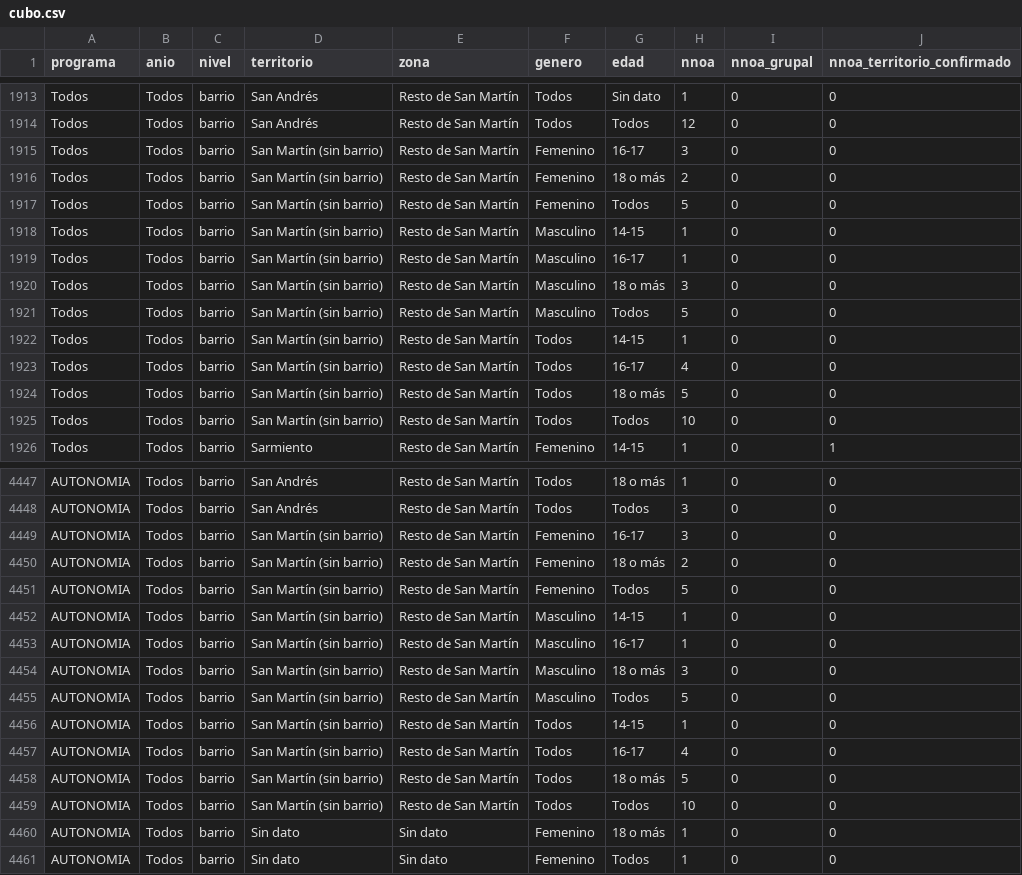
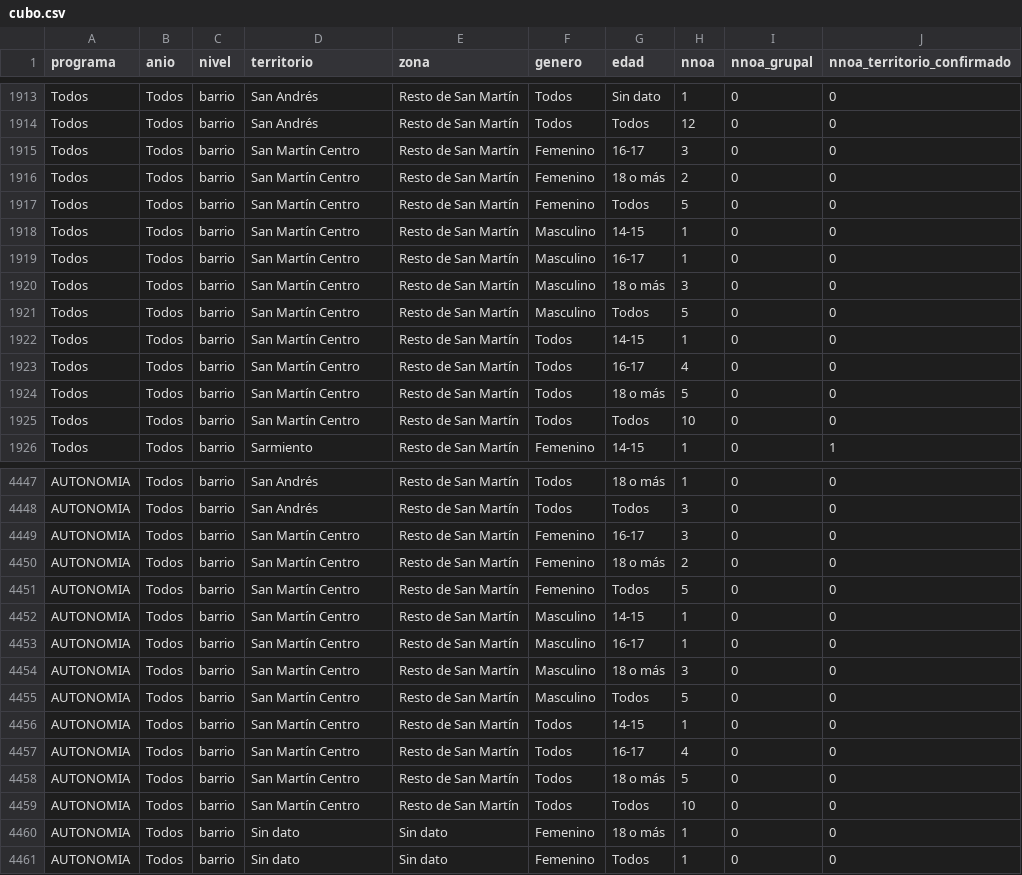
Before and after one commit to JoaquinZ87/tablero-programas-sm, a CSV file: cubo.csv, drawn as a sheet; only a part is shown, gaps mark what is left out; the diff covers the shown part only.

Commit message:
Identificar San Martín Centro y representarlo con la localidad municipal

```diff
--- a/cubo.csv
+++ b/cubo.csv
@@ -1914,13 +1914,13 @@ Todos,Todos,barrio,San Andrés,Resto de San Martín,Todos,Sin dato,1,0,0
 Todos,Todos,barrio,San Andrés,Resto de San Martín,Todos,Todos,12,0,0
-Todos,Todos,barrio,San Martín (sin barrio),Resto de San Martín,Femenino,16-17,3,0,0
-Todos,Todos,barrio,San Martín (sin barrio),Resto de San Martín,Femenino,18 o más,2,0,0
-Todos,Todos,barrio,San Martín (sin barrio),Resto de San Martín,Femenino,Todos,5,0,0
-Todos,Todos,barrio,San Martín (sin barrio),Resto de San Martín,Masculino,14-15,1,0,0
-Todos,Todos,barrio,San Martín (sin barrio),Resto de San Martín,Masculino,16-17,1,0,0
-Todos,Todos,barrio,San Martín (sin barrio),Resto de San Martín,Masculino,18 o más,3,0,0
-Todos,Todos,barrio,San Martín (sin barrio),Resto de San Martín,Masculino,Todos,5,0,0
-Todos,Todos,barrio,San Martín (sin barrio),Resto de San Martín,Todos,14-15,1,0,0
-Todos,Todos,barrio,San Martín (sin barrio),Resto de San Martín,Todos,16-17,4,0,0
-Todos,Todos,barrio,San Martín (sin barrio),Resto de San Martín,Todos,18 o más,5,0,0
-Todos,Todos,barrio,San Martín (sin barrio),Resto de San Martín,Todos,Todos,10,0,0
+Todos,Todos,barrio,San Martín Centro,Resto de San Martín,Femenino,16-17,3,0,0
+Todos,Todos,barrio,San Martín Centro,Resto de San Martín,Femenino,18 o más,2,0,0
+Todos,Todos,barrio,San Martín Centro,Resto de San Martín,Femenino,Todos,5,0,0
+Todos,Todos,barrio,San Martín Centro,Resto de San Martín,Masculino,14-15,1,0,0
+Todos,Todos,barrio,San Martín Centro,Resto de San Martín,Masculino,16-17,1,0,0
+Todos,Todos,barrio,San Martín Centro,Resto de San Martín,Masculino,18 o más,3,0,0
+Todos,Todos,barrio,San Martín Centro,Resto de San Martín,Masculino,Todos,5,0,0
+Todos,Todos,barrio,San Martín Centro,Resto de San Martín,Todos,14-15,1,0,0
+Todos,Todos,barrio,San Martín Centro,Resto de San Martín,Todos,16-17,4,0,0
+Todos,Todos,barrio,San Martín Centro,Resto de San Martín,Todos,18 o más,5,0,0
+Todos,Todos,barrio,San Martín Centro,Resto de San Martín,Todos,Todos,10,0,0
 Todos,Todos,barrio,Sarmiento,Resto de San Martín,Femenino,14-15,1,0,1
@@ -4448,13 +4448,13 @@ AUTONOMIA,Todos,barrio,San Andrés,Resto de San Martín,Todos,18 o más,1,0,0
 AUTONOMIA,Todos,barrio,San Andrés,Resto de San Martín,Todos,Todos,3,0,0
-AUTONOMIA,Todos,barrio,San Martín (sin barrio),Resto de San Martín,Femenino,16-17,3,0,0
-AUTONOMIA,Todos,barrio,San Martín (sin barrio),Resto de San Martín,Femenino,18 o más,2,0,0
-AUTONOMIA,Todos,barrio,San Martín (sin barrio),Resto de San Martín,Femenino,Todos,5,0,0
-AUTONOMIA,Todos,barrio,San Martín (sin barrio),Resto de San Martín,Masculino,14-15,1,0,0
-AUTONOMIA,Todos,barrio,San Martín (sin barrio),Resto de San Martín,Masculino,16-17,1,0,0
-AUTONOMIA,Todos,barrio,San Martín (sin barrio),Resto de San Martín,Masculino,18 o más,3,0,0
-AUTONOMIA,Todos,barrio,San Martín (sin barrio),Resto de San Martín,Masculino,Todos,5,0,0
-AUTONOMIA,Todos,barrio,San Martín (sin barrio),Resto de San Martín,Todos,14-15,1,0,0
-AUTONOMIA,Todos,barrio,San Martín (sin barrio),Resto de San Martín,Todos,16-17,4,0,0
-AUTONOMIA,Todos,barrio,San Martín (sin barrio),Resto de San Martín,Todos,18 o más,5,0,0
-AUTONOMIA,Todos,barrio,San Martín (sin barrio),Resto de San Martín,Todos,Todos,10,0,0
+AUTONOMIA,Todos,barrio,San Martín Centro,Resto de San Martín,Femenino,16-17,3,0,0
+AUTONOMIA,Todos,barrio,San Martín Centro,Resto de San Martín,Femenino,18 o más,2,0,0
+AUTONOMIA,Todos,barrio,San Martín Centro,Resto de San Martín,Femenino,Todos,5,0,0
+AUTONOMIA,Todos,barrio,San Martín Centro,Resto de San Martín,Masculino,14-15,1,0,0
+AUTONOMIA,Todos,barrio,San Martín Centro,Resto de San Martín,Masculino,16-17,1,0,0
+AUTONOMIA,Todos,barrio,San Martín Centro,Resto de San Martín,Masculino,18 o más,3,0,0
+AUTONOMIA,Todos,barrio,San Martín Centro,Resto de San Martín,Masculino,Todos,5,0,0
+AUTONOMIA,Todos,barrio,San Martín Centro,Resto de San Martín,Todos,14-15,1,0,0
+AUTONOMIA,Todos,barrio,San Martín Centro,Resto de San Martín,Todos,16-17,4,0,0
+AUTONOMIA,Todos,barrio,San Martín Centro,Resto de San Martín,Todos,18 o más,5,0,0
+AUTONOMIA,Todos,barrio,San Martín Centro,Resto de San Martín,Todos,Todos,10,0,0
 AUTONOMIA,Todos,barrio,Sin dato,Sin dato,Femenino,18 o más,1,0,0
```
Also changed, not shown: 107 edited cells elsewhere in this file, 1 other file.
